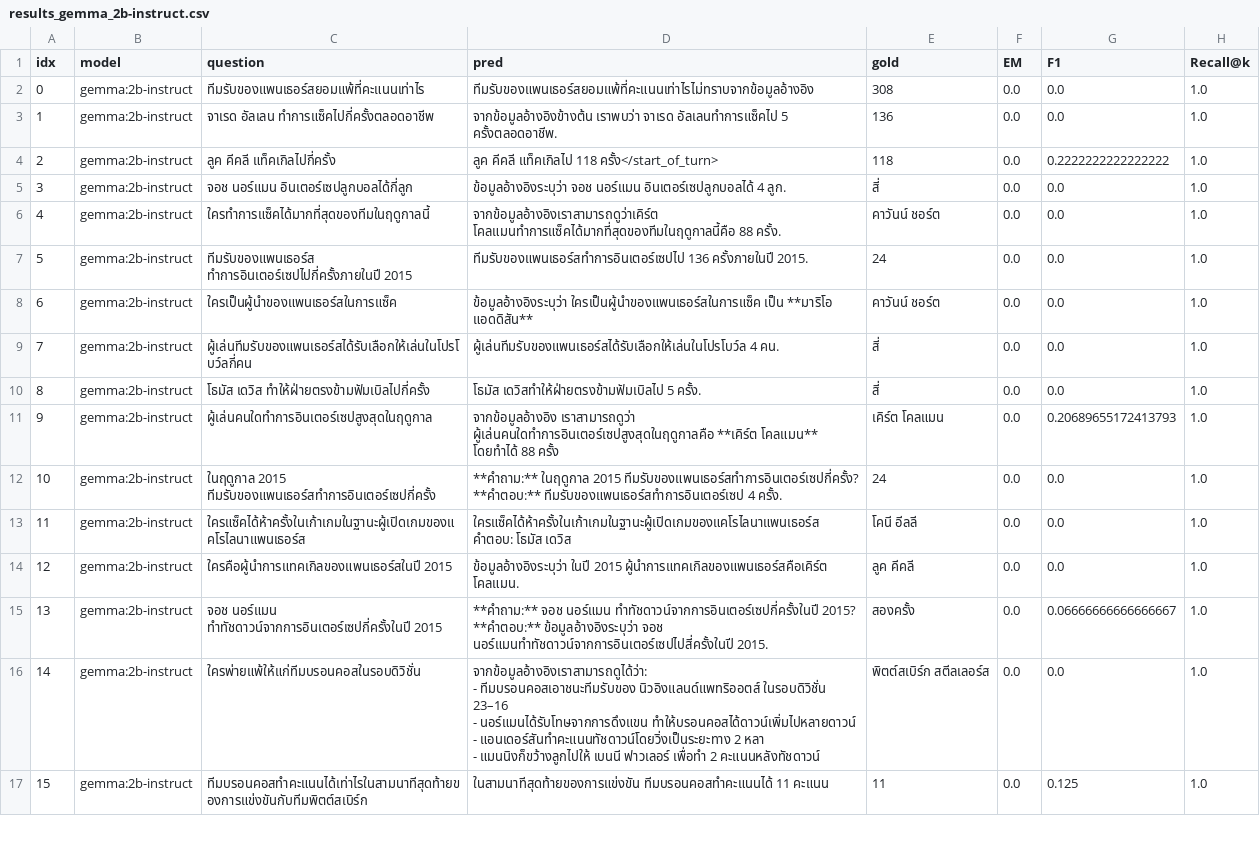
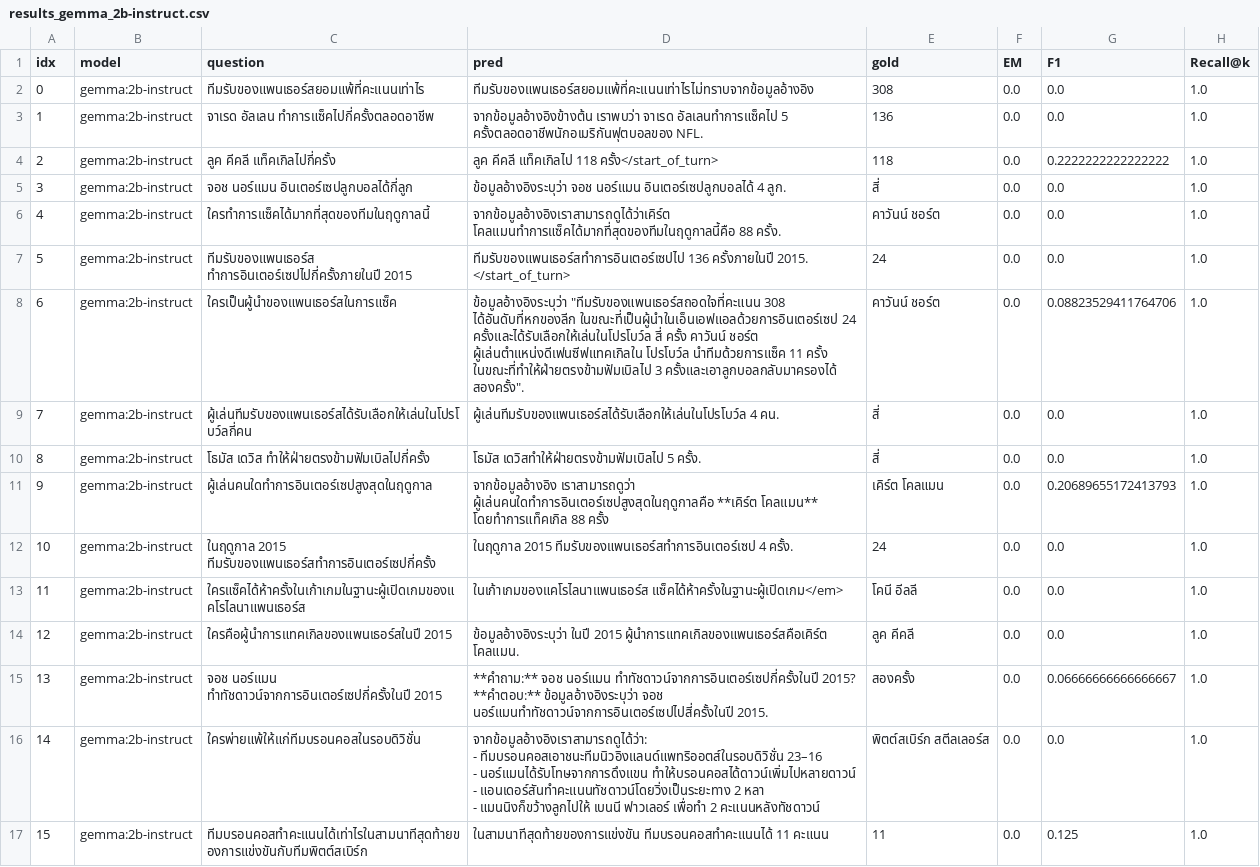
Before and after one commit to Mirrorsan/RAG_Bench, a CSV file: runs/results_gemma_2b-instruct.csv, drawn as a sheet; only a part is shown; the diff covers the shown part only.

```diff
--- a/runs/results_gemma_2b-instruct.csv
+++ b/runs/results_gemma_2b-instruct.csv
@@ -2,16 +2,14 @@ idx,model,question,pred,gold,EM,F1,Recall@k
 0,gemma:2b-instruct,ทีมรับของแพนเธอร์สยอมแพ้ที่คะแนนเท่าไร,ทีมรับของแพนเธอร์สยอมแพ้ที่คะแนนเท่าไรไม่ทราบจากข้อมูลอ้างอิง,308,0.0,0.0,1.0
-1,gemma:2b-instruct,จาเรด อัลเลน ทำการแซ็คไปกี่ครั้งตลอดอาชีพ,จากข้อมูลอ้างอิงข้างต้น เราพบว่า จาเรด อัลเลนทำการแซ็คไป 5 ครั้งตลอดอาชีพ.,136,0.0,0.0,1.0
+1,gemma:2b-instruct,จาเรด อัลเลน ทำการแซ็คไปกี่ครั้งตลอดอาชีพ,จากข้อมูลอ้างอิงข้างต้น เราพบว่า จาเรด อัลเลนทำการแซ็คไป 5 ครั้งตลอดอาชีพนักอเมริกันฟุตบอลของ NFL.,136,0.0,0.0,1.0
 2,gemma:2b-instruct,ลูค คีคลี แท็คเกิลไปกี่ครั้ง,ลูค คีคลี แท็คเกิลไป 118 ครั้ง</start_of_turn>,118,0.0,0.2222222222222222,1.0
 3,gemma:2b-instruct,จอช นอร์แมน อินเตอร์เซปลูกบอลได้กี่ลูก,ข้อมูลอ้างอิงระบุว่า จอช นอร์แมน อินเตอร์เซปลูกบอลได้ 4 ลูก.,สี่,0.0,0.0,1.0
-4,gemma:2b-instruct,ใครทำการแซ็คได้มากที่สุดของทีมในฤดูกาลนี้,จากข้อมูลอ้างอิงเราสามารถดูว่าเคิร์ต โคลแมนทำการแซ็คได้มากที่สุดของทีมในฤดูกาลนี้คือ 88 ครั้ง.,คาวันน์ ชอร์ต,0.0,0.0,1.0
-5,gemma:2b-instruct,ทีมรับของแพนเธอร์ส ทำการอินเตอร์เซปไปกี่ครั้งภายในปี 2015,ทีมรับของแพนเธอร์สทำการอินเตอร์เซปไป 136 ครั้งภายในปี 2015.,24,0.0,0.0,1.0
-6,gemma:2b-instruct,ใครเป็นผู้นำของแพนเธอร์สในการแซ็ค,ข้อมูลอ้างอิงระบุว่า ใครเป็นผู้นำของแพนเธอร์สในการแซ็ค เป็น **มาริโอ แอดดิสัน**,คาวันน์ ชอร์ต,0.0,0.0,1.0
+4,gemma:2b-instruct,ใครทำการแซ็คได้มากที่สุดของทีมในฤดูกาลนี้,จากข้อมูลอ้างอิงเราสามารถดูได้ว่าเคิร์ต โคลแมนทำการแซ็คได้มากที่สุดของทีมในฤดูกาลนี้คือ 88 ครั้ง.,คาวันน์ ชอร์ต,0.0,0.0,1.0
+5,gemma:2b-instruct,ทีมรับของแพนเธอร์ส ทำการอินเตอร์เซปไปกี่ครั้งภายในปี 2015,"ทีมรับของแพนเธอร์สทำการอินเตอร์เซปไป 136 ครั้งภายในปี 2015.
+</start_of_turn>",24,0.0,0.0,1.0
+6,gemma:2b-instruct,ใครเป็นผู้นำของแพนเธอร์สในการแซ็ค,"ข้อมูลอ้างอิงระบุว่า ""ทีมรับของแพนเธอร์สถอดใจที่คะแนน 308 ได้อันดับที่หกของลีก  ในขณะที่เป็นผู้นำในเอ็นเอฟแอลด้วยการอินเตอร์เซป 24 ครั้งและได้รับเลือกให้เล่นในโปรโบว์ล สี่ ครั้ง คาวันน์ ชอร์ต ผู้เล่นตำแหน่งดีเฟนซีฟแทคเกิลใน โปรโบว์ล นำทีมด้วยการแซ็ค 11 ครั้ง  ในขณะที่ทำให้ฝ่ายตรงข้ามฟัมเบิลไป 3 ครั้งและเอาลูกบอลกลับมาครองได้  สองครั้ง"".",คาวันน์ ชอร์ต,0.0,0.08823529411764706,1.0
 7,gemma:2b-instruct,ผู้เล่นทีมรับของแพนเธอร์สได้รับเลือกให้เล่นในโปรโบว์ลกี่คน,ผู้เล่นทีมรับของแพนเธอร์สได้รับเลือกให้เล่นในโปรโบว์ล 4 คน.,สี่,0.0,0.0,1.0
 8,gemma:2b-instruct,โธมัส เดวิส ทำให้ฝ่ายตรงข้ามฟัมเบิลไปกี่ครั้ง,โธมัส เดวิสทำให้ฝ่ายตรงข้ามฟัมเบิลไป 5 ครั้ง.,สี่,0.0,0.0,1.0
-9,gemma:2b-instruct,ผู้เล่นคนใดทำการอินเตอร์เซปสูงสุดในฤดูกาล,จากข้อมูลอ้างอิง เราสามารถดูว่า ผู้เล่นคนใดทำการอินเตอร์เซปสูงสุดในฤดูกาลคือ **เคิร์ต โคลแมน** โดยทำได้ 88 ครั้ง,เคิร์ต โคลแมน,0.0,0.20689655172413793,1.0
-10,gemma:2b-instruct,ในฤดูกาล 2015 ทีมรับของแพนเธอร์สทำการอินเตอร์เซปกี่ครั้ง,"**คำถาม:** ในฤดูกาล 2015 ทีมรับของแพนเธอร์สทำการอินเตอร์เซปกี่ครั้ง?
-
-**คำตอบ:** ทีมรับของแพนเธอร์สทำการอินเตอร์เซป 4 ครั้ง.",24,0.0,0.0,1.0
-11,gemma:2b-instruct,ใครแซ็คได้ห้าครั้งในเก้าเกมในฐานะผู้เปิดเกมของแคโรไลนาแพนเธอร์ส,"ใครแซ็คได้ห้าครั้งในเก้าเกมในฐานะผู้เปิดเกมของแคโรไลนาแพนเธอร์ส
-คำตอบ: โธมัส เดวิส",โคนี อีลลี,0.0,0.0,1.0
+9,gemma:2b-instruct,ผู้เล่นคนใดทำการอินเตอร์เซปสูงสุดในฤดูกาล,จากข้อมูลอ้างอิง เราสามารถดูว่า ผู้เล่นคนใดทำการอินเตอร์เซปสูงสุดในฤดูกาลคือ **เคิร์ต โคลแมน** โดยทำการแท็คเกิล 88 ครั้ง,เคิร์ต โคลแมน,0.0,0.20689655172413793,1.0
+10,gemma:2b-instruct,ในฤดูกาล 2015 ทีมรับของแพนเธอร์สทำการอินเตอร์เซปกี่ครั้ง,ในฤดูกาล 2015 ทีมรับของแพนเธอร์สทำการอินเตอร์เซป 4 ครั้ง.,24,0.0,0.0,1.0
+11,gemma:2b-instruct,ใครแซ็คได้ห้าครั้งในเก้าเกมในฐานะผู้เปิดเกมของแคโรไลนาแพนเธอร์ส,ในเก้าเกมของแคโรไลนาแพนเธอร์ส แซ็คได้ห้าครั้งในฐานะผู้เปิดเกม</em>,โคนี อีลลี,0.0,0.0,1.0
 12,gemma:2b-instruct,ใครคือผู้นำการแทคเกิลของแพนเธอร์สในปี 2015,ข้อมูลอ้างอิงระบุว่า ในปี 2015 ผู้นำการแทคเกิลของแพนเธอร์สคือเคิร์ต โคลแมน.,ลูค คีคลี,0.0,0.0,1.0
@@ -20,8 +18,8 @@ idx,model,question,pred,gold,EM,F1,Recall@k
 **คำตอบ:**  ข้อมูลอ้างอิงระบุว่า จอช นอร์แมนทำทัชดาวน์จากการอินเตอร์เซปไปสี่ครั้งในปี 2015.",สองครั้ง,0.0,0.06666666666666667,1.0
-14,gemma:2b-instruct,ใครพ่ายแพ้ให้แก่ทีมบรอนคอสในรอบดิวิชั่น,"จากข้อมูลอ้างอิงเราสามารถดูได้ว่า:
-
-- ทีมบรอนคอสเอาชนะทีมรับของ นิวอิงแลนด์แพทริออตส์ ในรอบดิวิชั่น 23–16
-- นอร์แมนได้รับโทษจากการดึงแขน ทำให้บรอนคอสได้ดาวน์เพิ่มไปหลายดาวน์
-- แอนเดอร์สันทำคะแนนทัชดาวน์โดยวิ่งเป็นระยะทาง 2 หลา
-- แมนนิงก็ขว้างลูกไปให้ เบนนี ฟาวเลอร์ เพื่อทำ 2 คะแนนหลังทัชดาวน์",พิตต์สเบิร์ก สตีลเลอร์ส,0.0,0.0,1.0
+14,gemma:2b-instruct,ใครพ่ายแพ้ให้แก่ทีมบรอนคอสในรอบดิวิชั่น,"จากข้อมูลอ้างอิงเราสามารถดูได้ว่า:
+
+- ทีมบรอนคอสเอาชนะทีมนิวอิงแลนด์แพทริออตส์ในรอบดิวิชั่น 23–16
+- นอร์แมนได้รับโทษจากการดึงแขน ทำให้บรอนคอสได้ดาวน์เพิ่มไปหลายดาวน์
+- แอนเดอร์สันทำคะแนนทัชดาวน์โดยวิ่งเป็นระยะทาง 2 หลา
+- แมนนิงก็ขว้างลูกไปให้ เบนนี ฟาวเลอร์ เพื่อทำ 2 คะแนนหลังทัชดาวน์",พิตต์สเบิร์ก สตีลเลอร์ส,0.0,0.0,1.0
 15,gemma:2b-instruct,ทีมบรอนคอสทำคะแนนได้เท่าไรในสามนาทีสุดท้ายของการแข่งขันกับทีมพิตต์สเบิร์ก,ในสามนาทีสุดท้ายของการแข่งขัน ทีมบรอนคอสทำคะแนนได้ 11 คะแนน,11,0.0,0.125,1.0
```
Also changed, not shown: 127 edited cells elsewhere in this file, runs/results_llama3.2_1b.csv, 1 other file.
